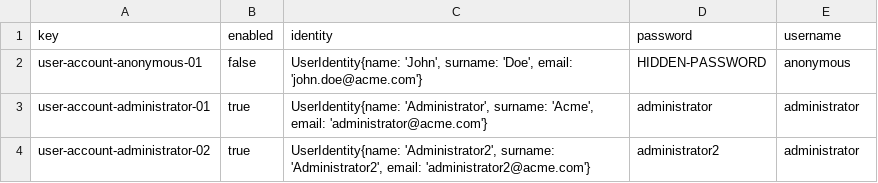
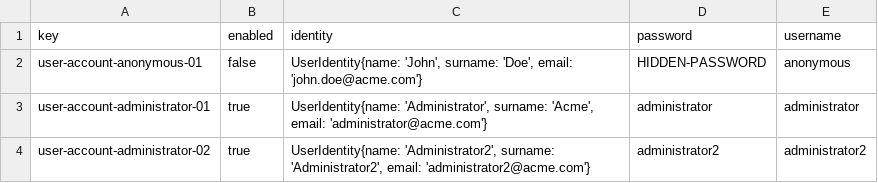
Before and after one commit to lNoelia/Acme-Toolkits, a CSV file: src/main/webapp/WEB-INF/resources/initial-data/user-account.csv, drawn as a sheet.

Commit message:
Update user-account.csv

```diff
--- a/src/main/webapp/WEB-INF/resources/initial-data/user-account.csv
+++ b/src/main/webapp/WEB-INF/resources/initial-data/user-account.csv
@@ -3,2 +3,2 @@ user-account-anonymous-01,false,"UserIdentity{name: 'John', surname: 'Doe', emai
 user-account-administrator-01,true,"UserIdentity{name: 'Administrator', surname: 'Acme', email: 'administrator@acme.com'}",administrator,administrator
-user-account-administrator-02,true,"UserIdentity{name: 'Administrator2', surname: 'Administrator2', email: 'administrator2@acme.com'}",administrator2,administrator
+user-account-administrator-02,true,"UserIdentity{name: 'Administrator2', surname: 'Administrator2', email: 'administrator2@acme.com'}",administrator2,administrator2
```
